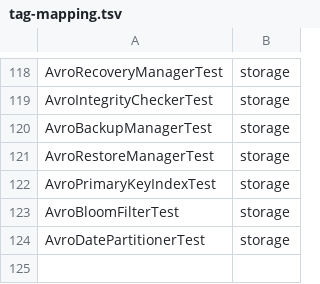
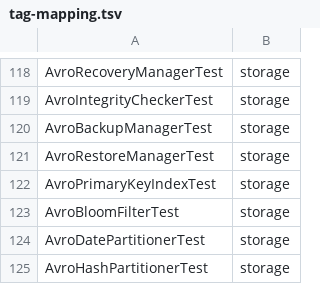
Before and after one commit to Reider85/dieseldb, a TSV file: scripts/tag-mapping.tsv, drawn as a sheet; only a part is shown, gaps mark what is left out; the diff names each change by its address in the sheet, - before the commit and + after, or states it on an @@ line.

Commit message:
3.1.60 Prompt 89 (Section 2 AVRO): AVRO hash partitioning for uniform data distribution - new AvroHashPartitioner with configurable hash column/count/function, and rebalancing when the partition count changes

```diff
--- a/scripts/tag-mapping.tsv
+++ b/scripts/tag-mapping.tsv
+row 125: AvroHashPartitionerTest | storage
```
Also changed, not shown: 7 other files.
